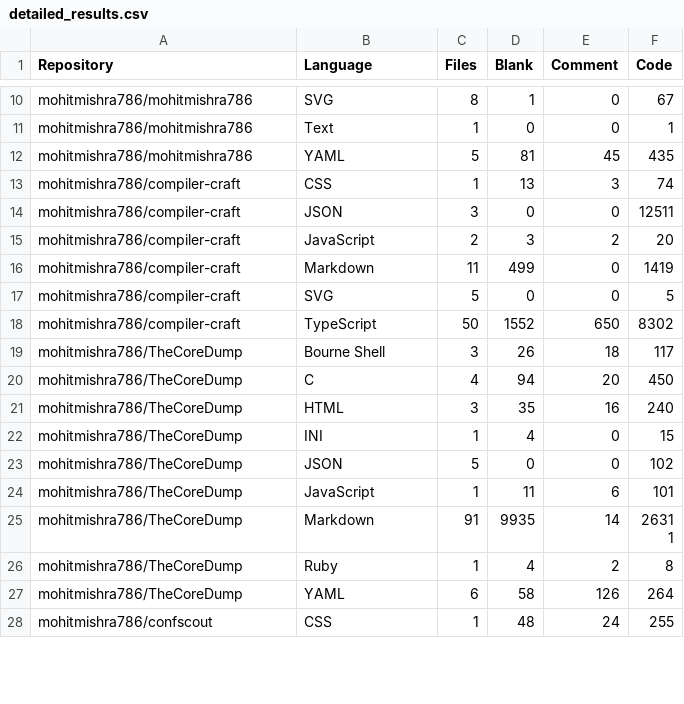
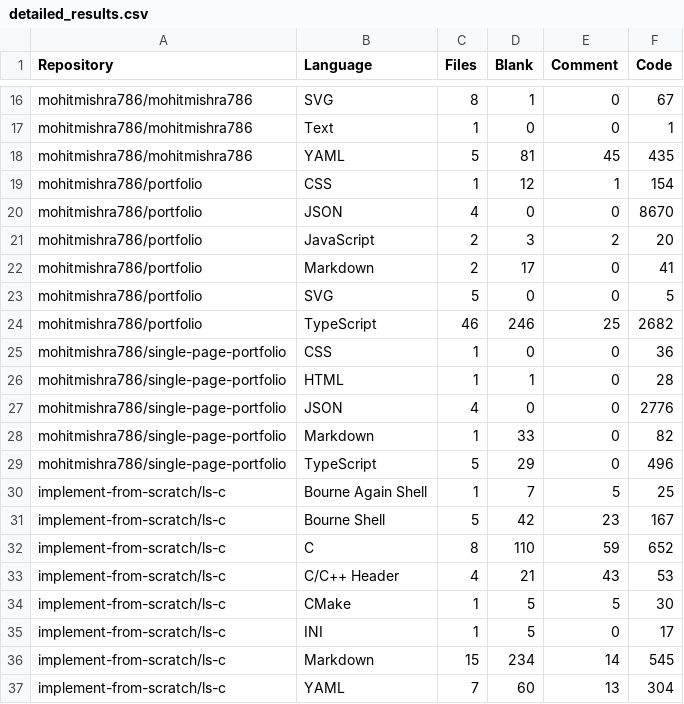
Before and after one commit to mohitmishra786/mohitmishra786, a CSV file: loc_results/detailed_results.csv, drawn as a sheet; only a part is shown, gaps mark what is left out; the shorter side is filled out with more unchanged rows; the diff covers the shown part only.

```diff
--- a/loc_results/detailed_results.csv
+++ b/loc_results/detailed_results.csv
@@ -12,7 +18,20 @@ mohitmishra786/mohitmishra786,Text,1,0,0,1
 mohitmishra786/mohitmishra786,YAML,5,81,45,435
-mohitmishra786/compiler-craft,CSS,1,13,3,74
-mohitmishra786/compiler-craft,JSON,3,0,0,12511
-mohitmishra786/compiler-craft,JavaScript,2,3,2,20
-mohitmishra786/compiler-craft,Markdown,11,499,0,1419
-mohitmishra786/compiler-craft,SVG,5,0,0,5
-mohitmishra786/compiler-craft,TypeScript,50,1552,650,8302
+mohitmishra786/portfolio,CSS,1,12,1,154
+mohitmishra786/portfolio,JSON,4,0,0,8670
+mohitmishra786/portfolio,JavaScript,2,3,2,20
+mohitmishra786/portfolio,Markdown,2,17,0,41
+mohitmishra786/portfolio,SVG,5,0,0,5
+mohitmishra786/portfolio,TypeScript,46,246,25,2682
+mohitmishra786/single-page-portfolio,CSS,1,0,0,36
+mohitmishra786/single-page-portfolio,HTML,1,1,0,28
+mohitmishra786/single-page-portfolio,JSON,4,0,0,2776
+mohitmishra786/single-page-portfolio,Markdown,1,33,0,82
+mohitmishra786/single-page-portfolio,TypeScript,5,29,0,496
+implement-from-scratch/ls-c,Bourne Again Shell,1,7,5,25
+implement-from-scratch/ls-c,Bourne Shell,5,42,23,167
+implement-from-scratch/ls-c,C,8,110,59,652
+implement-from-scratch/ls-c,C/C++ Header,4,21,43,53
+implement-from-scratch/ls-c,CMake,1,5,5,30
+implement-from-scratch/ls-c,INI,1,5,0,17
+implement-from-scratch/ls-c,Markdown,15,234,14,545
+implement-from-scratch/ls-c,YAML,7,60,13,304
```
Also changed, not shown: 6 added rows, 6 removed rows, 13 moved rows and 1 edited cell elsewhere in this file, loc_results/language_summary.csv, loc_results/repo_summary.csv, 4 other files.
